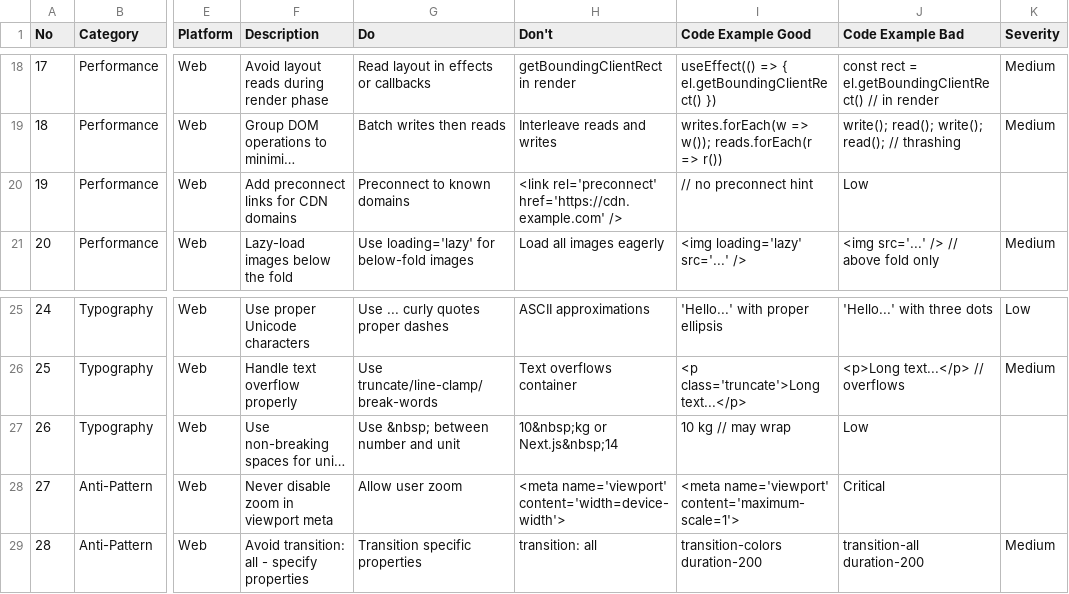
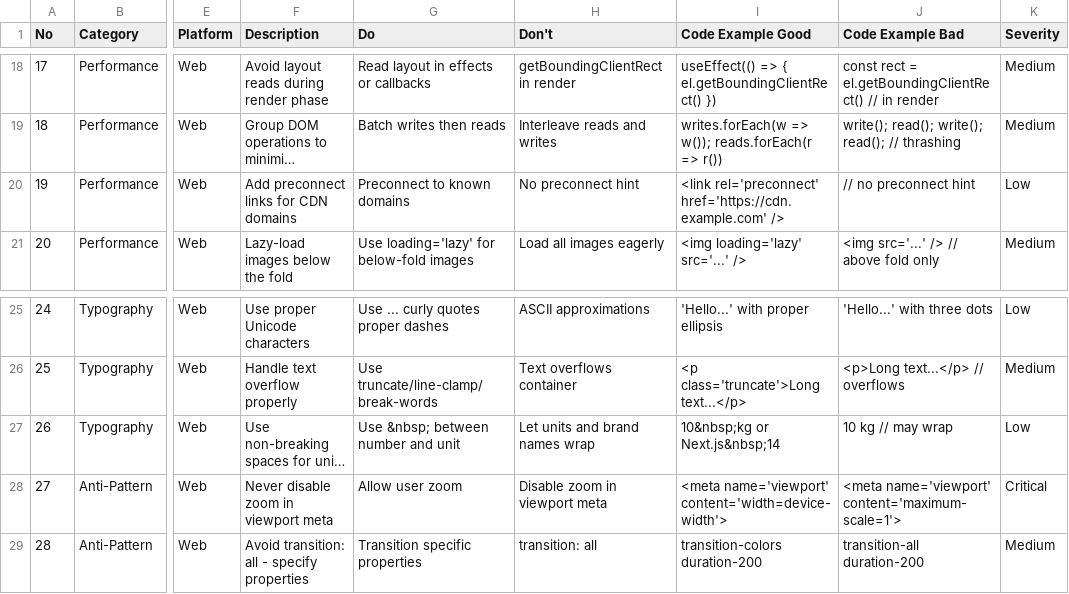
Before and after one commit to IvanLi-CN/proxy-broker, a CSV file: .codex/skills/ui-ux-pro-max/data/web-interface.csv, drawn as a sheet; only a part is shown, gaps mark what is left out; long unchanged cells end in …; the diff names each change by its address in the sheet, - before the commit and + after, or states it on an @@ line.

```diff
--- a/.codex/skills/ui-ux-pro-max/data/web-interface.csv
+++ b/.codex/skills/ui-ux-pro-max/data/web-interface.csv
-H20 (Don't): <link rel='preconnect' href='https://cdn.example.com' />
+H20 (Don't): No preconnect hint
-I20 (Code Example Good): // no preconnect hint
+I20 (Code Example Good): <link rel='preconnect' href='https://cdn.example.com' />
-J20 (Code Example Bad): Low
+J20 (Code Example Bad): // no preconnect hint
-K20 (Severity): (empty)
+K20 (Severity): Low
-H27 (Don't): 10&nbsp;kg or Next.js&nbsp;14
+H27 (Don't): Let units and brand names wrap
-I27 (Code Example Good): 10 kg // may wrap
+I27 (Code Example Good): 10&nbsp;kg or Next.js&nbsp;14
-J27 (Code Example Bad): Low
+J27 (Code Example Bad): 10 kg // may wrap
-K27 (Severity): (empty)
+K27 (Severity): Low
-H28 (Don't): <meta name='viewport' content='width=device-width'>
+H28 (Don't): Disable zoom in viewport meta
-I28 (Code Example Good): <meta name='viewport' content='maximum-scale=1'>
+I28 (Code Example Good): <meta name='viewport' content='width=device-width'>
-J28 (Code Example Bad): Critical
+J28 (Code Example Bad): <meta name='viewport' content='maximum-scale=1'>
-K28 (Severity): (empty)
+K28 (Severity): Critical
```
Also changed, not shown: .codex/skills/ui-ux-pro-max/data/stacks/astro.csv.
